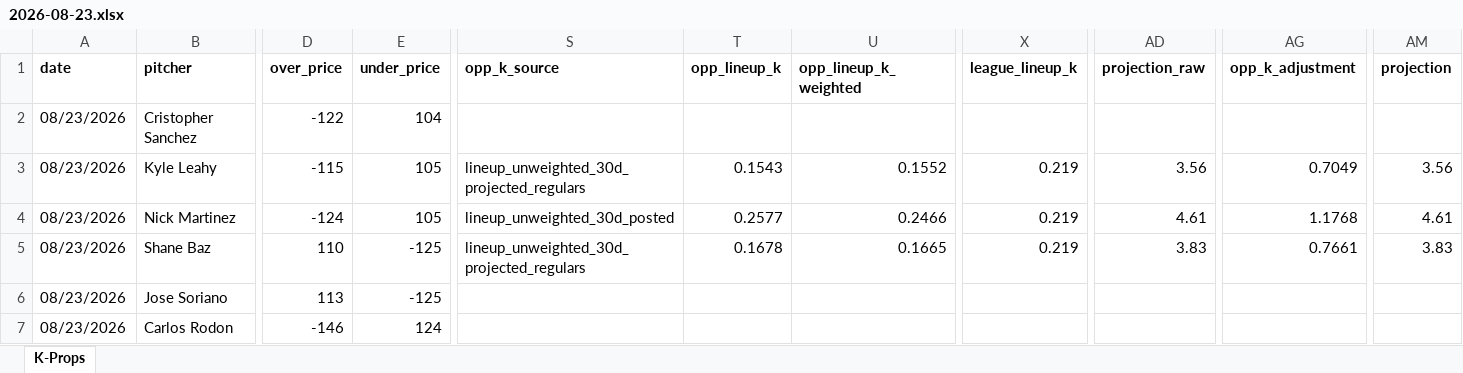
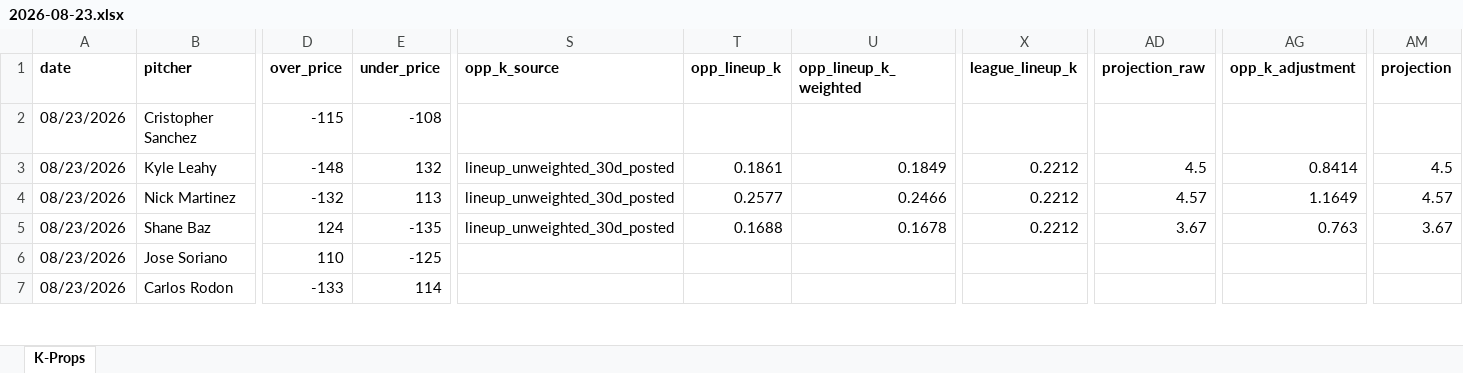
Before and after one commit to flychico/lydiaslab, an Excel workbook: data/k-props/2026-08-23.xlsx, sheet K-Props, drawn as a sheet; only a part is shown, gaps mark what is left out; values as stored, in another font and other column widths than the file's, no borders; the diff covers the shown part only; the diff names each change by its address in the sheet, - before the commit and + after, or states it on an @@ line.

```diff
--- a/data/k-props/2026-08-23.xlsx (sheet K-Props)
+++ b/data/k-props/2026-08-23.xlsx (sheet K-Props)
-D2 (over_price): -122
+D2 (over_price): -115
-E2 (under_price): 104
+E2 (under_price): -108
-D3 (over_price): -115
+D3 (over_price): -148
-E3 (under_price): 105
+E3 (under_price): 132
-S3 (opp_k_source): lineup_unweighted_30d_projected_regulars
+S3 (opp_k_source): lineup_unweighted_30d_posted
-T3 (opp_lineup_k): 0.1543
+T3 (opp_lineup_k): 0.1861
-U3 (opp_lineup_k_weighted): 0.1552
+U3 (opp_lineup_k_weighted): 0.1849
-X3:X5 (league_lineup_k): 0.219
+X3:X5 (league_lineup_k): 0.2212
-AD3 (projection_raw): 3.56
+AD3 (projection_raw): 4.5
-AG3 (opp_k_adjustment): 0.7049
+AG3 (opp_k_adjustment): 0.8414
-AM3 (projection): 3.56
+AM3 (projection): 4.5
-D4 (over_price): -124
+D4 (over_price): -132
-E4 (under_price): 105
+E4 (under_price): 113
-AD4 (projection_raw): 4.61
+AD4 (projection_raw): 4.57
-AG4 (opp_k_adjustment): 1.1768
+AG4 (opp_k_adjustment): 1.1649
-AM4 (projection): 4.61
+AM4 (projection): 4.57
-D5 (over_price): 110
+D5 (over_price): 124
-E5 (under_price): -125
+E5 (under_price): -135
-S5 (opp_k_source): lineup_unweighted_30d_projected_regulars
+S5 (opp_k_source): lineup_unweighted_30d_posted
-T5 (opp_lineup_k): 0.1678
+T5 (opp_lineup_k): 0.1688
-U5 (opp_lineup_k_weighted): 0.1665
+U5 (opp_lineup_k_weighted): 0.1678
-AD5 (projection_raw): 3.83
+AD5 (projection_raw): 3.67
-AG5 (opp_k_adjustment): 0.7661
+AG5 (opp_k_adjustment): 0.763
-AM5 (projection): 3.83
+AM5 (projection): 3.67
-D6 (over_price): 113
+D6 (over_price): 110
-D7 (over_price): -146
+D7 (over_price): -133
-E7 (under_price): 124
+E7 (under_price): 114
```
Also changed, not shown: 3 added rows, 2 removed rows and 129 edited cells elsewhere in this sheet, 12 other files.
